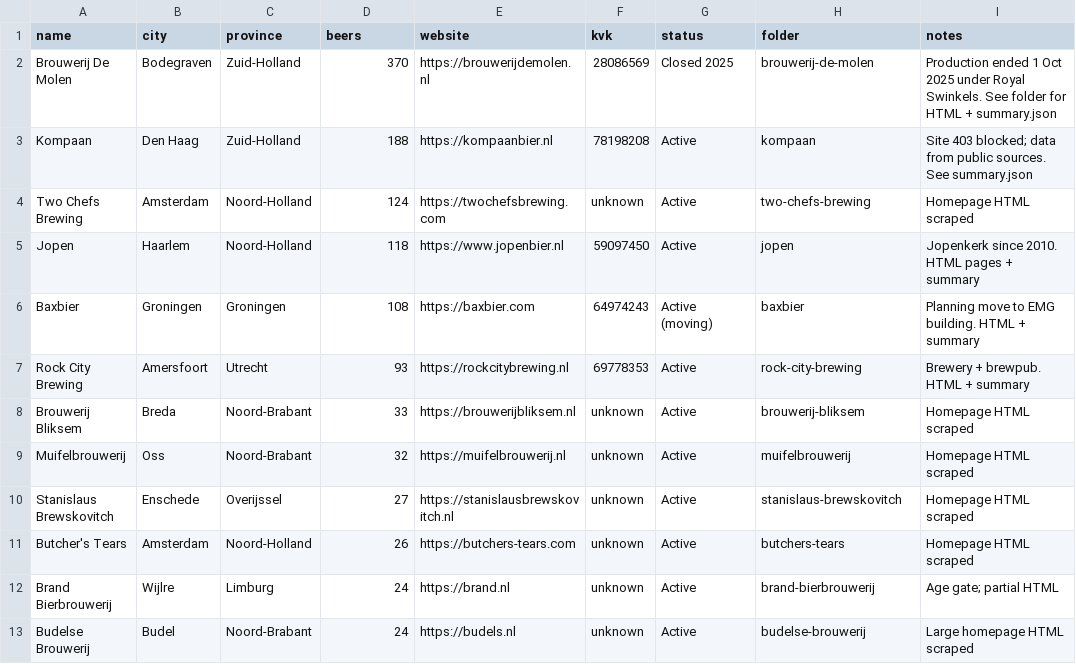
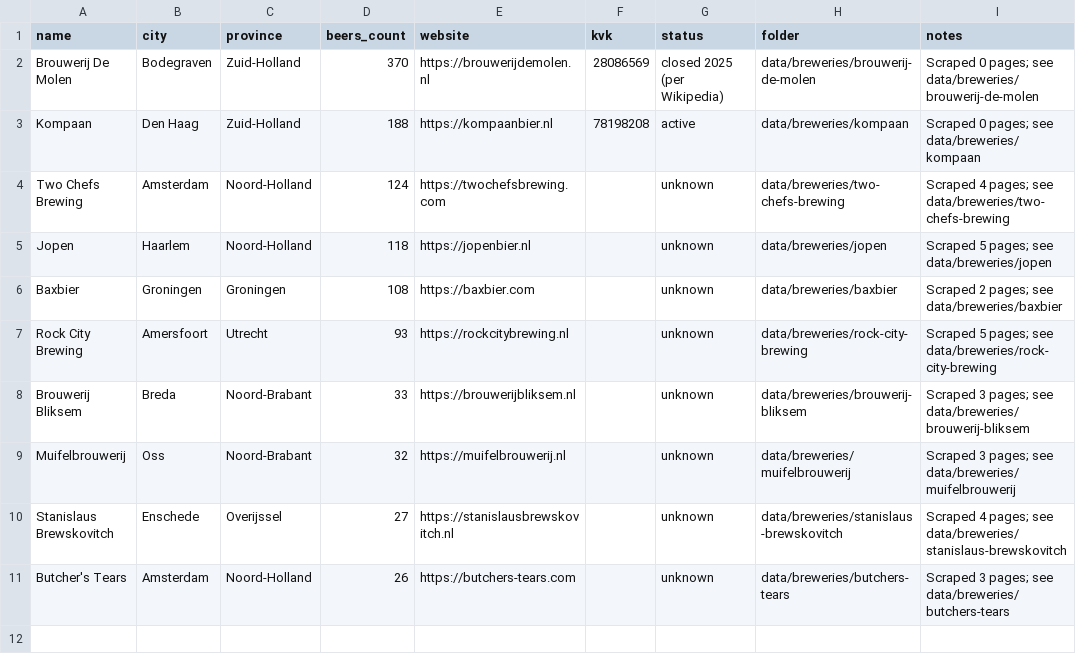
Before and after one commit to kunalpanchal/dutch-beer-scrape, a CSV file: data/dutch_beer_all.csv, drawn as a sheet.

Commit message:
Continue scrape: batch of 10 breweries - summaries, CSV index, progress=10. Note: dutch.beer paused; official sites scraped.

```diff
--- a/data/dutch_beer_all.csv
+++ b/data/dutch_beer_all.csv
@@ -1,13 +1,11 @@
-name,city,province,beers,website,kvk,status,folder,notes
-Brouwerij De Molen,Bodegraven,Zuid-Holland,370,https://brouwerijdemolen.nl,28086569,Closed 2025,brouwerij-de-molen,"Production ended 1 Oct 2025 under Royal Swinkels. See folder for HTML + summary.json"
-Kompaan,Den Haag,Zuid-Holland,188,https://kompaanbier.nl,78198208,Active,kompaan,"Site 403 blocked; data from public sources. See summary.json"
-Two Chefs Brewing,Amsterdam,Noord-Holland,124,https://twochefsbrewing.com,unknown,Active,two-chefs-brewing,"Homepage HTML scraped"
-Jopen,Haarlem,Noord-Holland,118,https://www.jopenbier.nl,59097450,Active,jopen,"Jopenkerk since 2010. HTML pages + summary"
-Baxbier,Groningen,Groningen,108,https://baxbier.com,64974243,Active (moving),baxbier,"Planning move to EMG building. HTML + summary"
-Rock City Brewing,Amersfoort,Utrecht,93,https://rockcitybrewing.nl,69778353,Active,rock-city-brewing,"Brewery + brewpub. HTML + summary"
-Brouwerij Bliksem,Breda,Noord-Brabant,33,https://brouwerijbliksem.nl,unknown,Active,brouwerij-bliksem,"Homepage HTML scraped"
-Muifelbrouwerij,Oss,Noord-Brabant,32,https://muifelbrouwerij.nl,unknown,Active,muifelbrouwerij,"Homepage HTML scraped"
-Stanislaus Brewskovitch,Enschede,Overijssel,27,https://stanislausbrewskovitch.nl,unknown,Active,stanislaus-brewskovitch,"Homepage HTML scraped"
-Butcher's Tears,Amsterdam,Noord-Holland,26,https://butchers-tears.com,unknown,Active,butchers-tears,"Homepage HTML scraped"
-Brand Bierbrouwerij,Wijlre,Limburg,24,https://brand.nl,unknown,Active,brand-bierbrouwerij,"Age gate; partial HTML"
-Budelse Brouwerij,Budel,Noord-Brabant,24,https://budels.nl,unknown,Active,budelse-brouwerij,"Large homepage HTML scraped"
+name,city,province,beers_count,website,kvk,status,folder,notes
+Brouwerij De Molen,Bodegraven,Zuid-Holland,370,https://brouwerijdemolen.nl,28086569,closed 2025 (per Wikipedia),data/breweries/brouwerij-de-molen,Scraped 0 pages; see data/breweries/brouwerij-de-molen
+Kompaan,Den Haag,Zuid-Holland,188,https://kompaanbier.nl,78198208,active,data/breweries/kompaan,Scraped 0 pages; see data/breweries/kompaan
+Two Chefs Brewing,Amsterdam,Noord-Holland,124,https://twochefsbrewing.com,,unknown,data/breweries/two-chefs-brewing,Scraped 4 pages; see data/breweries/two-chefs-brewing
+Jopen,Haarlem,Noord-Holland,118,https://jopenbier.nl,,unknown,data/breweries/jopen,Scraped 5 pages; see data/breweries/jopen
+Baxbier,Groningen,Groningen,108,https://baxbier.com,,unknown,data/breweries/baxbier,Scraped 2 pages; see data/breweries/baxbier
+Rock City Brewing,Amersfoort,Utrecht,93,https://rockcitybrewing.nl,,unknown,data/breweries/rock-city-brewing,Scraped 5 pages; see data/breweries/rock-city-brewing
+Brouwerij Bliksem,Breda,Noord-Brabant,33,https://brouwerijbliksem.nl,,unknown,data/breweries/brouwerij-bliksem,Scraped 3 pages; see data/breweries/brouwerij-bliksem
+Muifelbrouwerij,Oss,Noord-Brabant,32,https://muifelbrouwerij.nl,,unknown,data/breweries/muifelbrouwerij,Scraped 3 pages; see data/breweries/muifelbrouwerij
+Stanislaus Brewskovitch,Enschede,Overijssel,27,https://stanislausbrewskovitch.nl,,unknown,data/breweries/stanislaus-brewskovitch,Scraped 4 pages; see data/breweries/stanislaus-brewskovitch
+Butcher's Tears,Amsterdam,Noord-Holland,26,https://butchers-tears.com,,unknown,data/breweries/butchers-tears,Scraped 3 pages; see data/breweries/butchers-tears
```
Also changed, not shown: 1 other file.
